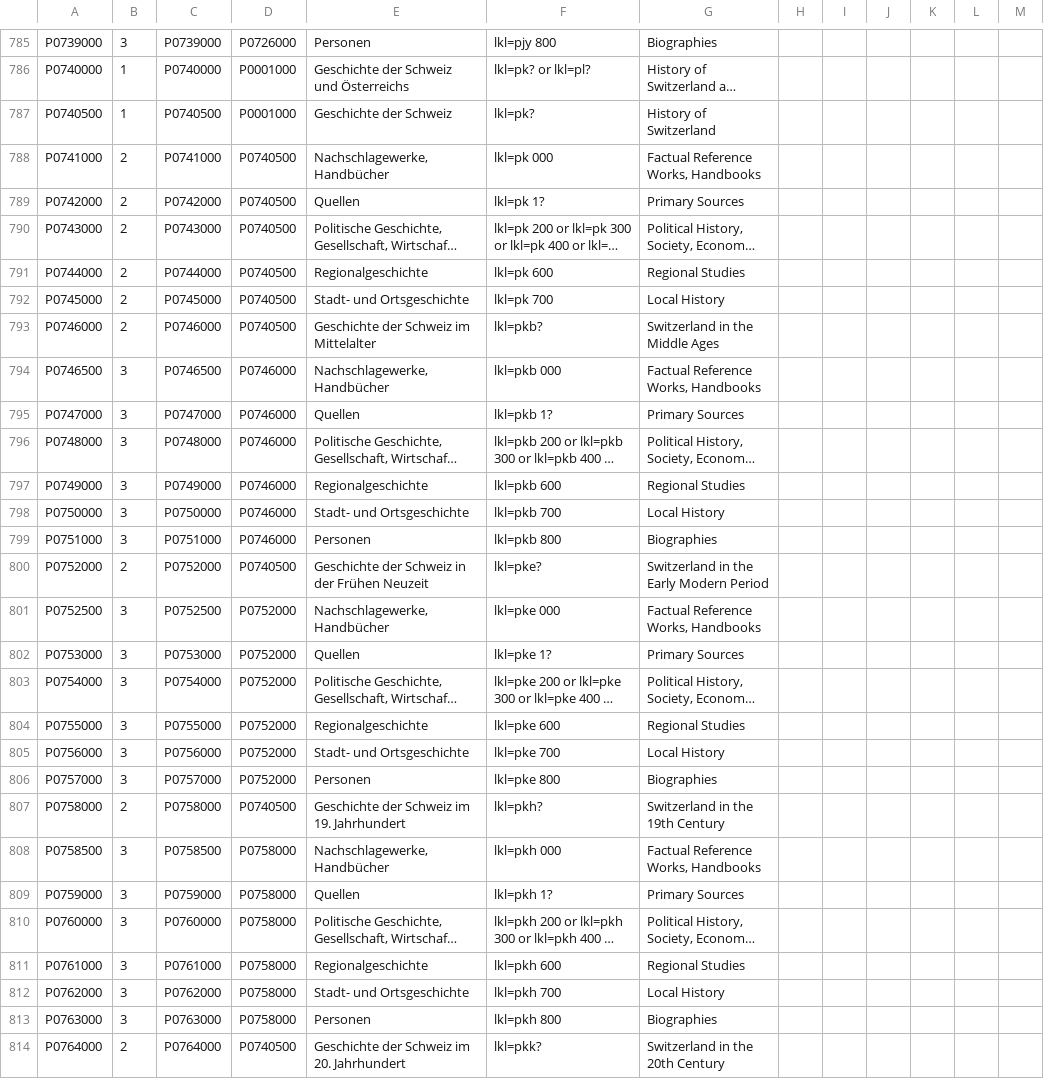
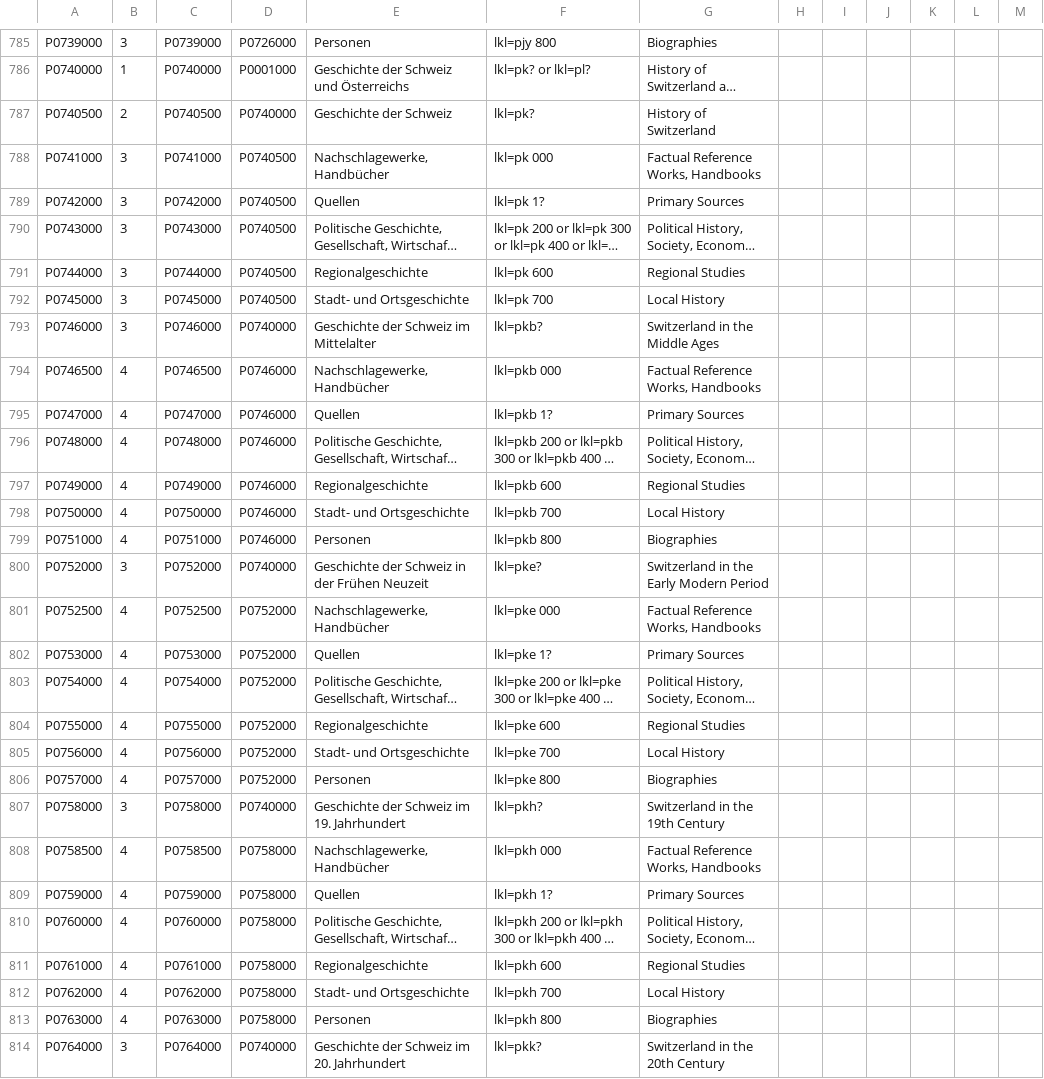
Before and after one commit to subugoe/vlibs-typo3, a CSV file: fileadmin/gok/csv/geschichte.csv, drawn as a sheet; only a part is shown, gaps mark what is left out; long unchanged cells end in …; the diff covers the shown part only; the diff names each change by its address in the sheet, - before the commit and + after, or states it on an @@ line.

```diff
--- a/fileadmin/gok/csv/geschichte.csv
+++ b/fileadmin/gok/csv/geschichte.csv
-B787: 1
+B787: 2
-D787: P0001000
+D787: P0740000
-B788:B793: 2
+B788:B793: 3
-D793: P0740500
+D793: P0740000
-B794:B799: 3
+B794:B799: 4
-B800: 2
+B800: 3
-D800: P0740500
+D800: P0740000
-B801:B806: 3
+B801:B806: 4
-B807: 2
+B807: 3
-D807: P0740500
+D807: P0740000
-B808:B813: 3
+B808:B813: 4
-B814: 2
+B814: 3
-D814: P0740500
+D814: P0740000
```
Also changed, not shown: 108 edited cells elsewhere in this file.
